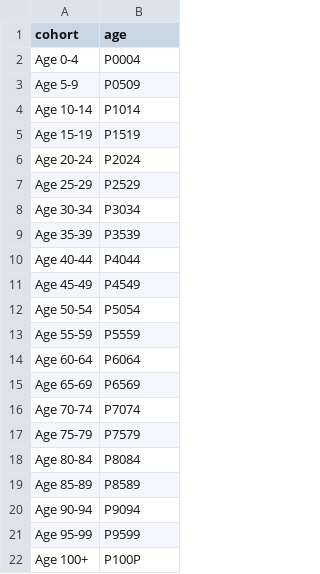
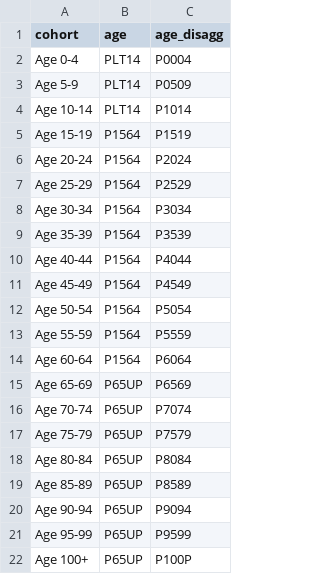
Before and after one commit to tsimonato/gtapssp, a CSV file: data/cohortDict.csv, drawn as a sheet; addresses are those after the commit; the diff names each change by its address in the sheet, - before the commit and + after, or states it on an @@ line.

```diff
--- a/data/cohortDict.csv
+++ b/data/cohortDict.csv
+column B (age), rows 2-22: PLT14 | PLT14 | PLT14 | P1564 | P1564 | P1564 | P1564 | P1564 | P1564 | P1564 | P1564 | P1564 | P1564 | P65UP | P65UP | P65UP | P65UP | P65UP | P65UP | P65UP | P65UP
-C1: age
+C1: age_disagg
```
Also changed, not shown: 29 other files.
